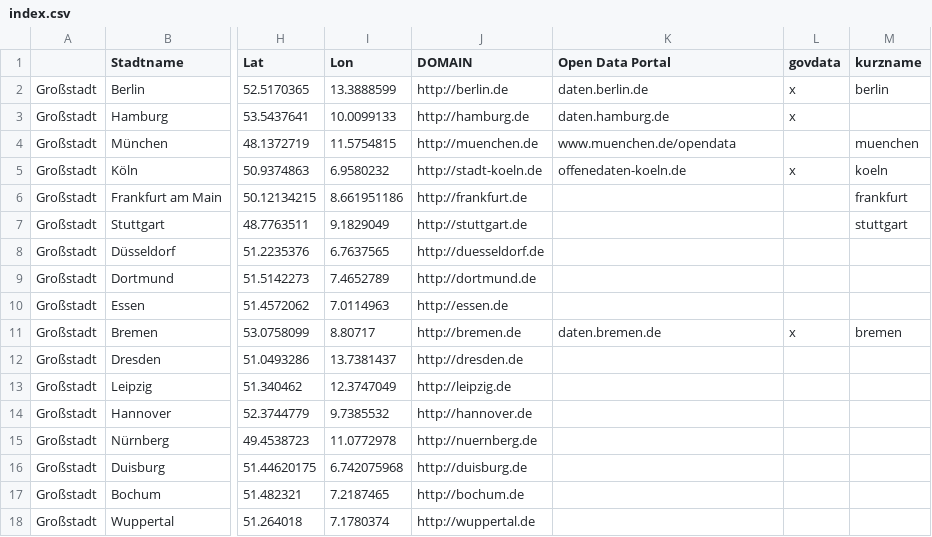
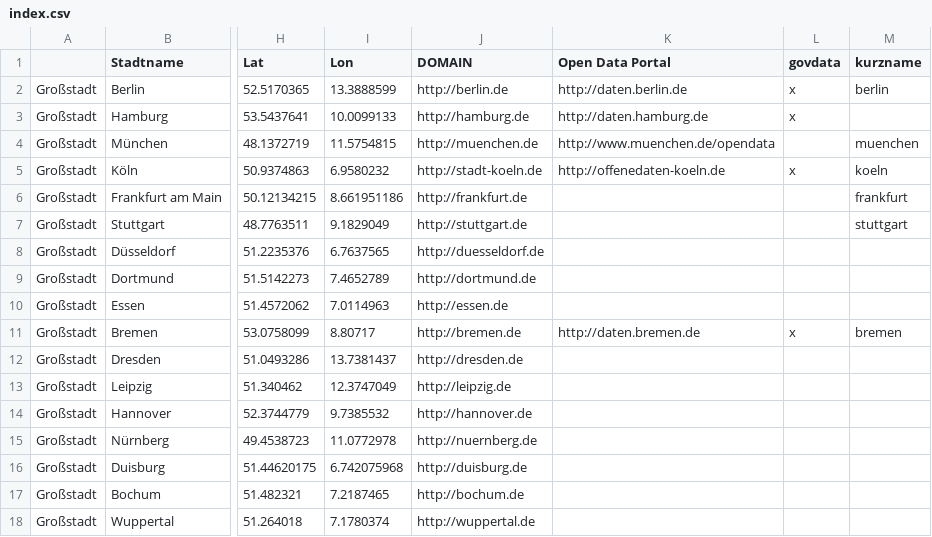
Before and after one commit to okfde/odmonitormap, a CSV file: data/index.csv, drawn as a sheet; only a part is shown, gaps mark what is left out; the diff names each change by its address in the sheet, - before the commit and + after, or states it on an @@ line.

Commit message:
Change map popups Fix open data portal links in data

```diff
--- a/data/index.csv
+++ b/data/index.csv
-K2 (Open Data Portal): daten.berlin.de
+K2 (Open Data Portal): http://daten.berlin.de
-K3 (Open Data Portal): daten.hamburg.de
+K3 (Open Data Portal): http://daten.hamburg.de
-K4 (Open Data Portal): www.muenchen.de/opendata
+K4 (Open Data Portal): http://www.muenchen.de/opendata
-K5 (Open Data Portal): offenedaten-koeln.de
+K5 (Open Data Portal): http://offenedaten-koeln.de
-K11 (Open Data Portal): daten.bremen.de
+K11 (Open Data Portal): http://daten.bremen.de
```
Also changed, not shown: 1 other file.
